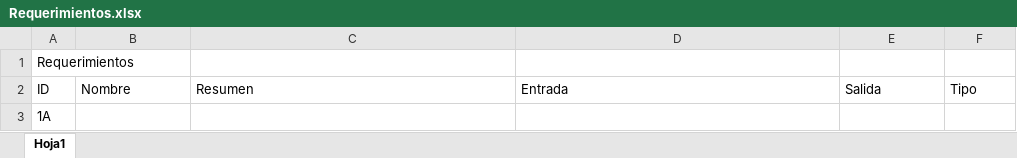
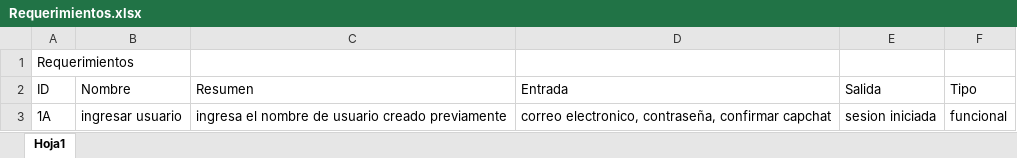
Before and after one commit to DarbinHdez/Analisis, an Excel workbook: Requerimientos.xlsx, sheet Hoja1, drawn as a sheet; values as stored, in another font and other column widths than the file's, no borders; the diff names each change by its address in the sheet, - before the commit and + after, or states it on an @@ line.

Commit message:
Tercera version

```diff
--- a/Requerimientos.xlsx (sheet Hoja1)
+++ b/Requerimientos.xlsx (sheet Hoja1)
-B3 (Nombre): (empty)
+B3 (Nombre): ingresar usuario
-C3 (Resumen): (empty)
+C3 (Resumen): ingresa el nombre de usuario creado previamente
-D3 (Entrada): (empty)
+D3 (Entrada): correo electronico, contraseña, confirmar capchat
-E3 (Salida): (empty)
+E3 (Salida): sesion iniciada
-F3 (Tipo): (empty)
+F3 (Tipo): funcional
```
